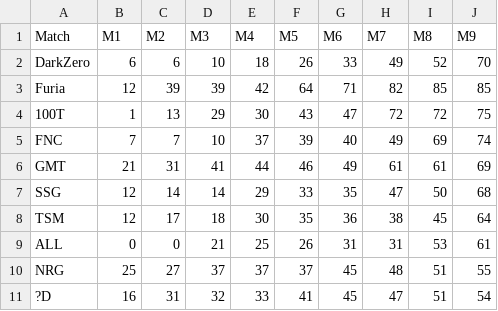
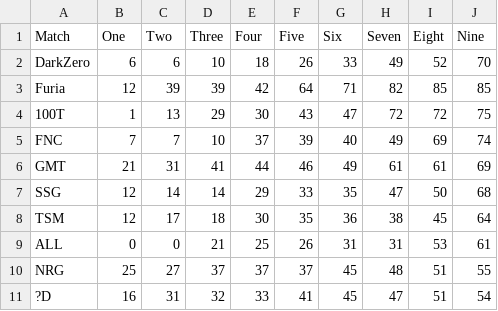
Before and after one commit to onlywoo/datavis, a CSV file: testagain.csv, drawn as a sheet.

Commit message:
update

```diff
--- a/testagain.csv
+++ b/testagain.csv
@@ -1,2 +1,2 @@
-Match;M1;M2;M3;M4;M5;M6;M7;M8;M9
+Match;One;Two;Three;Four;Five;Six;Seven;Eight;Nine
 DarkZero;6;6;10;18;26;33;49;52;70
```
